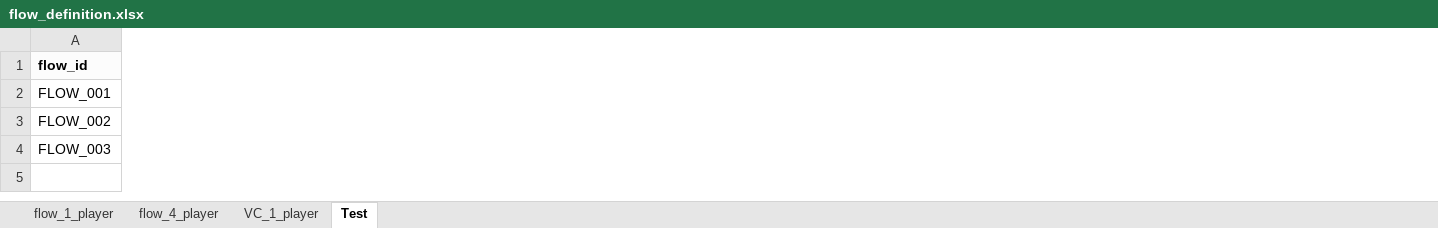
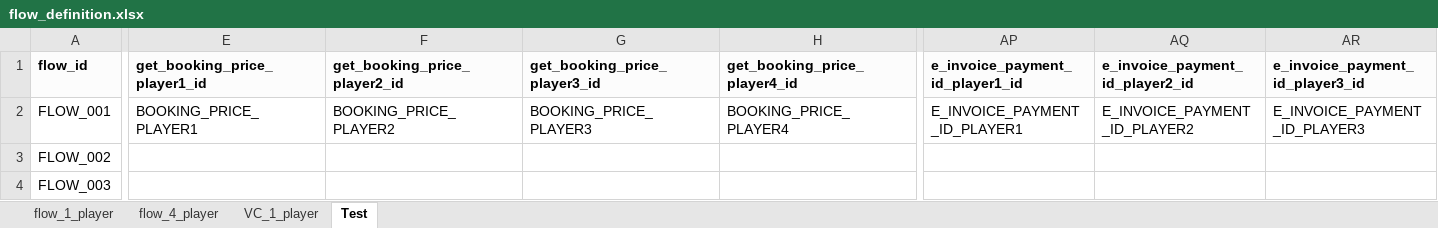
Before and after one commit to PhuongXinhGai/CARO_CMS_AUTO_API_STG, an Excel workbook: src/main/resources/input_excel_file/flow_definition.xlsx, sheet Test, drawn as a sheet; only a part is shown, gaps mark what is left out; values as stored, in another font and other column widths than the file's, no borders; the diff covers the shown part only; the diff names each change by its address in the sheet, - before the commit and + after, or states it on an @@ line.

```diff
--- a/src/main/resources/input_excel_file/flow_definition.xlsx (sheet Test)
+++ b/src/main/resources/input_excel_file/flow_definition.xlsx (sheet Test)
+column E, rows 1-2: get_booking_price_player1_id | BOOKING_PRICE_PLAYER1
+column F, rows 1-2: get_booking_price_player2_id | BOOKING_PRICE_PLAYER2
+column G, rows 1-2: get_booking_price_player3_id | BOOKING_PRICE_PLAYER3
+column H, rows 1-2: get_booking_price_player4_id | BOOKING_PRICE_PLAYER4
+column AP, rows 1-2: e_invoice_payment_id_player1_id | E_INVOICE_PAYMENT_ID_PLAYER1
+column AQ, rows 1-2: e_invoice_payment_id_player2_id | E_INVOICE_PAYMENT_ID_PLAYER2
+column AR, rows 1-2: e_invoice_payment_id_player3_id | E_INVOICE_PAYMENT_ID_PLAYER3
```
Also changed, not shown: 5 added columns elsewhere in this sheet, src/main/resources/input_excel_file/booking/Create_Booking_Batch.xlsx, src/main/resources/input_excel_file/booking/Invoice.xlsx, 19 other files.
